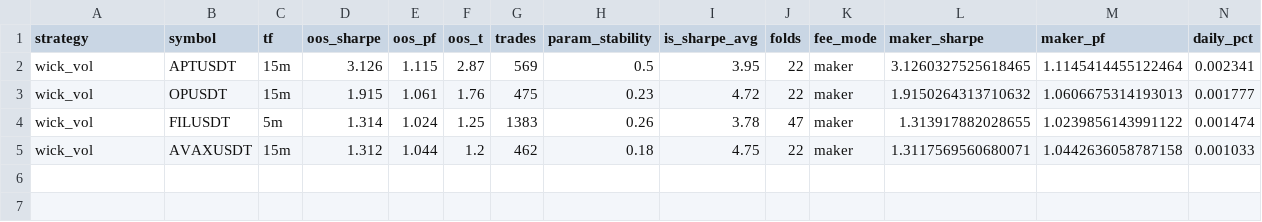
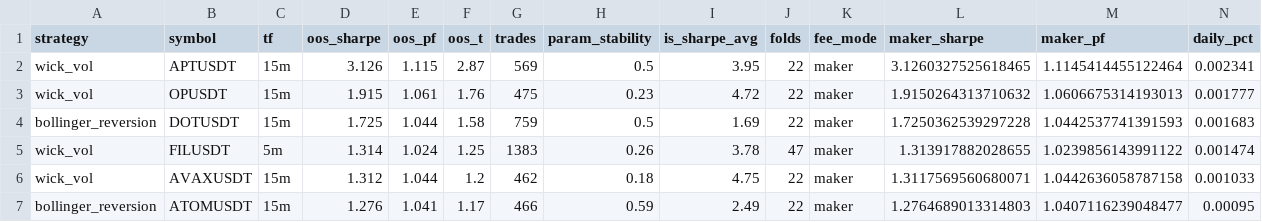
Before and after one commit to palcikia-crypto/scalp-lab-termux, a CSV file: scalp-lab/reports/leaderboard.csv, drawn as a sheet; only a part is shown; rows hold the shown columns only; the diff names each change by its address in the sheet, - before the commit and + after, or states it on an @@ line.

```diff
--- a/scalp-lab/reports/leaderboard.csv
+++ b/scalp-lab/reports/leaderboard.csv
+row 4: bollinger_reversion | DOTUSDT | 15m | 1.725 | 1.044 | 1.58 | 759 | 0.5 | 1.69 | 22 | maker | 1.7250362539297228 | 1.0442537741391593 | 0.001683
+row 7: bollinger_reversion | ATOMUSDT | 15m | 1.276 | 1.041 | 1.17 | 466 | 0.59 | 2.49 | 22 | maker | 1.2764689013314803 | 1.0407116239048477 | 0.00095
```
Also changed, not shown: scalp-lab/reports/archive.csv, 2 other files.
